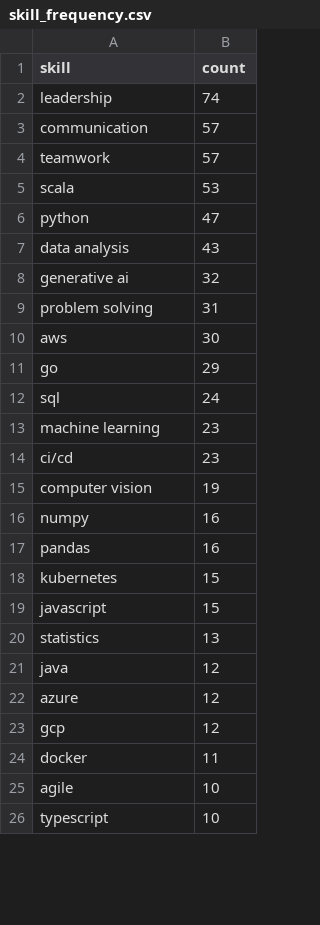
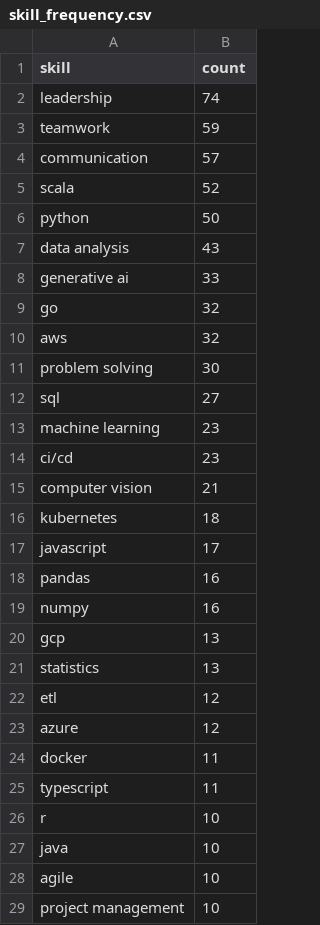
Before and after one commit to reddymohan-pro/pathfinder-job-navigator, a CSV file: data/skill_frequency.csv, drawn as a sheet; only a part is shown; the diff covers the shown part only.

```diff
--- a/data/skill_frequency.csv
+++ b/data/skill_frequency.csv
@@ -2,25 +2,28 @@ skill,count
 leadership,74
+teamwork,59
 communication,57
-teamwork,57
-scala,53
-python,47
+scala,52
+python,50
 data analysis,43
-generative ai,32
-problem solving,31
-aws,30
-go,29
-sql,24
+generative ai,33
+go,32
+aws,32
+problem solving,30
+sql,27
 machine learning,23
 ci/cd,23
-computer vision,19
+computer vision,21
+kubernetes,18
+javascript,17
+pandas,16
 numpy,16
-pandas,16
-kubernetes,15
-javascript,15
+gcp,13
 statistics,13
-java,12
+etl,12
 azure,12
-gcp,12
 docker,11
+typescript,11
+r,10
+java,10
 agile,10
-typescript,10
+project management,10
```
Also changed, not shown: 4 added rows, 7 removed rows, 2 moved rows and 2 edited cells elsewhere in this file, 3 other files.
